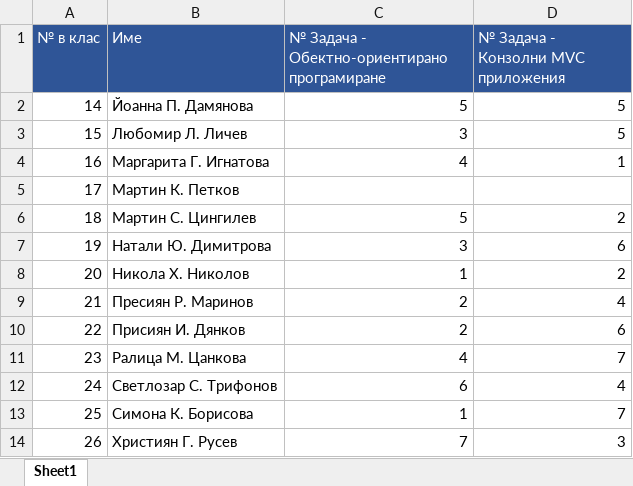
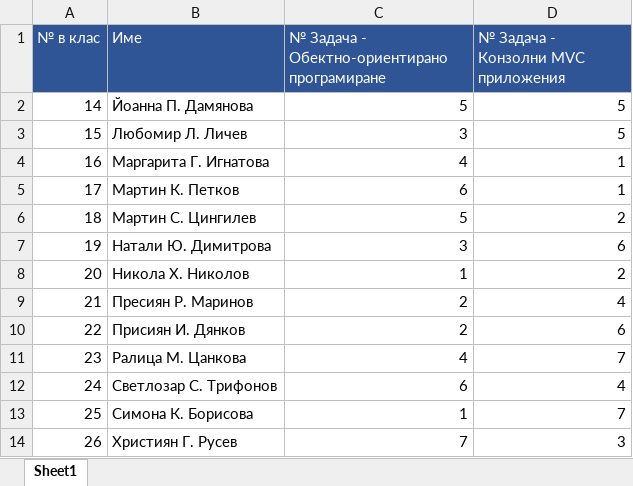
Before and after one commit to plamenna-petrova/Practical-Software-Development-11D, an Excel workbook: src/Homeworks/Разпределение на задачите за първата домашна работа за първия срок.xlsx, sheet Sheet1, drawn as a sheet; values as stored, in another font and other column widths than the file's, no borders; conditional formats not drawn; the diff names each change by its address in the sheet, - before the commit and + after, or states it on an @@ line.

Commit message:
Modified the homework distribution list

```diff
--- a/src/Homeworks/Разпределение на задачите за първата домашна работа за първия срок.xlsx (sheet Sheet1)
+++ b/src/Homeworks/Разпределение на задачите за първата домашна работа за първия срок.xlsx (sheet Sheet1)
-C5: (empty)
+C5: 6
-D5: (empty)
+D5: 1
```
Also changed, not shown: 1 other file.
